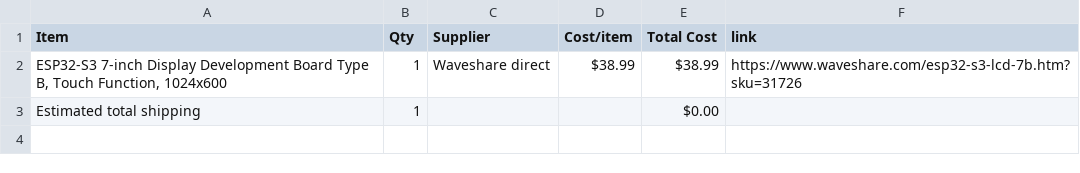
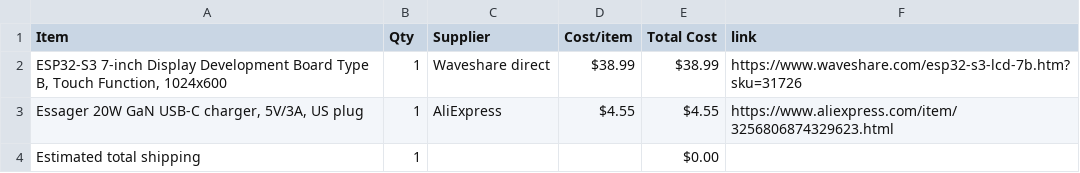
Before and after one commit to nadellasripad11/wall-display-ui, a CSV file: BOM.csv, drawn as a sheet.

Commit message:
Sync wall display from Half Life

```diff
--- a/BOM.csv
+++ b/BOM.csv
@@ -2,2 +2,3 @@ Item,Qty,Supplier,Cost/item,Total Cost,link
 "ESP32-S3 7-inch Display Development Board Type B, Touch Function, 1024x600",1,Waveshare direct,$38.99,$38.99,https://www.waveshare.com/esp32-s3-lcd-7b.htm?sku=31726
+"Essager 20W GaN USB-C charger, 5V/3A, US plug",1,AliExpress,$4.55,$4.55,https://www.aliexpress.com/item/3256806874329623.html
 Estimated total shipping,1,,,$0.00,
```
